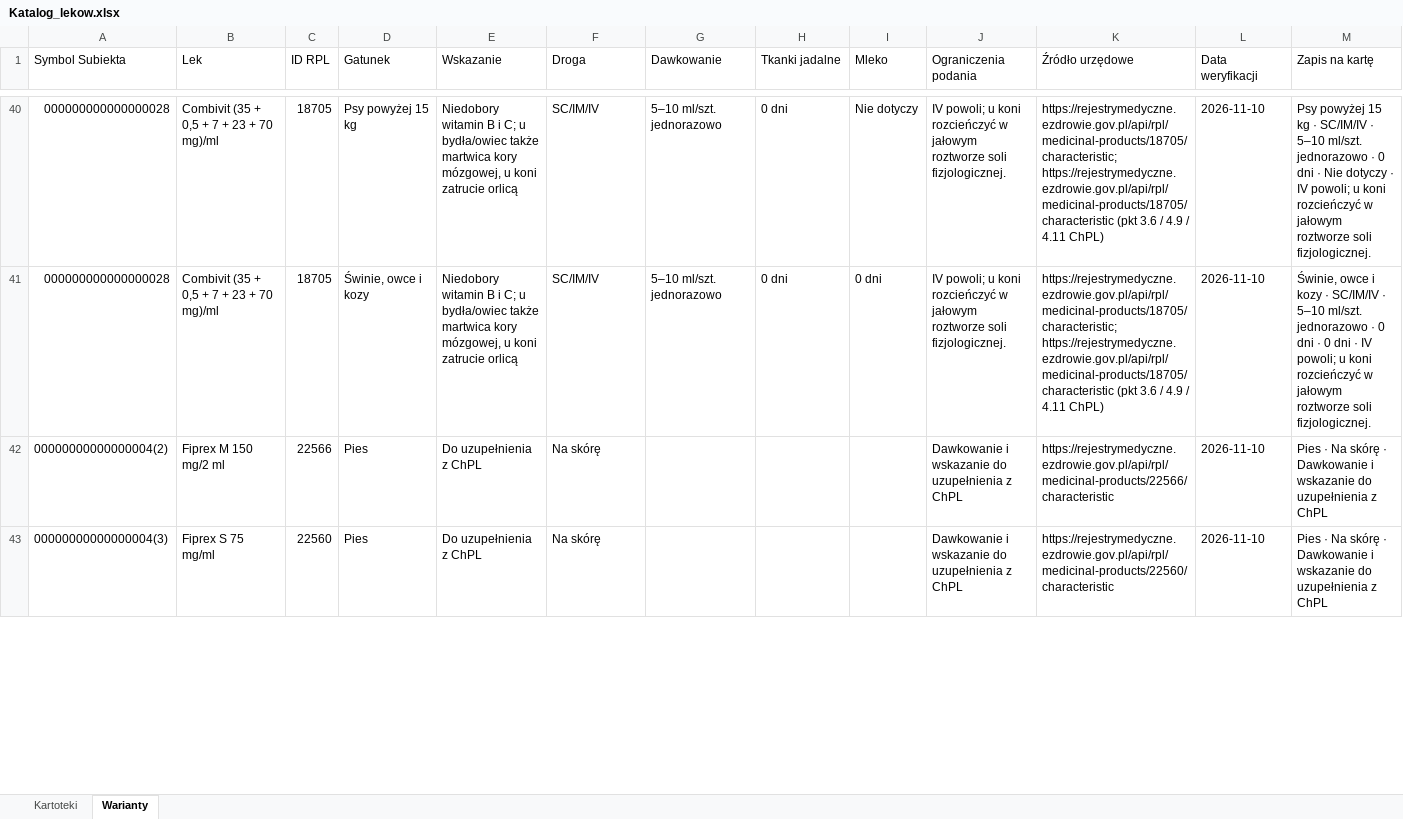
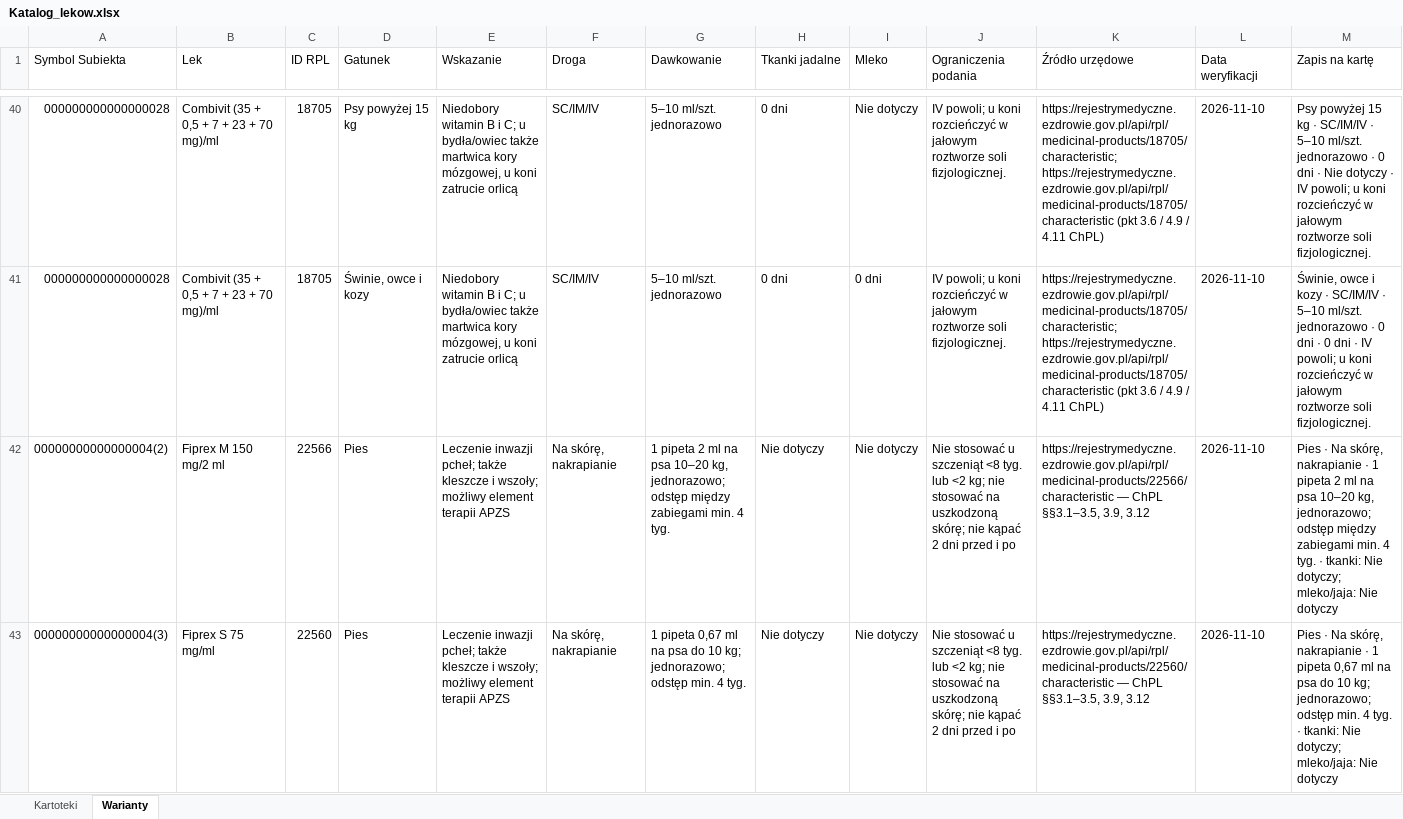
Before and after one commit to VViktorr/Karty-leczenia-zwierzat, an Excel workbook: data/Katalog_lekow.xlsx, sheet Warianty, drawn as a sheet; only a part is shown, gaps mark what is left out; values as stored, in another font and other column widths than the file's, no cell formats; table styles not drawn; the diff covers the shown part only; the diff names each change by its address in the sheet, - before the commit and + after, or states it on an @@ line.

Commit message:
Update medicine catalog with verified RPL and EU SPC data

```diff
--- a/data/Katalog_lekow.xlsx (sheet Warianty)
+++ b/data/Katalog_lekow.xlsx (sheet Warianty)
-E42:E43 (Wskazanie): Do uzupełnienia z ChPL
+E42:E43 (Wskazanie): Leczenie inwazji pcheł; także kleszcze i wszoły; możliwy element terapii APZS
-F42:F43 (Droga): Na skórę
+F42:F43 (Droga): Na skórę, nakrapianie
-G42 (Dawkowanie): (empty)
+G42 (Dawkowanie): 1 pipeta 2 ml na psa 10–20 kg, jednorazowo; odstęp między zabiegami min. 4 tyg.
-H42:H43 (Tkanki jadalne): (empty)
+H42:H43 (Tkanki jadalne): Nie dotyczy
-I42:I43 (Mleko): (empty)
+I42:I43 (Mleko): Nie dotyczy
-J42:J43 (Ograniczenia podania): Dawkowanie i wskazanie do uzupełnienia z ChPL
+J42:J43 (Ograniczenia podania): Nie stosować u szczeniąt <8 tyg. lub <2 kg; nie stosować na uszkodzoną skórę; nie kąpać 2 dni przed i po
-K42 (Źródło urzędowe): https://rejestrymedyczne.ezdrowie.gov.pl/api/rpl/medicinal-products/22566/characteristic
+K42 (Źródło urzędowe): https://rejestrymedyczne.ezdrowie.gov.pl/api/rpl/medicinal-products/22566/characteristic — ChPL §§3.1–3.5, 3.9, 3.12
-M42 (Zapis na kartę): …· Na skórę · Dawkowanie i wskazanie do uzupełnienia z ChPL
+M42 (Zapis na kartę): …· Na skórę, nakrapianie · 1 pipeta 2 ml na psa 10–20 kg, jednorazowo; odstęp między zabiegami min. 4 tyg. · tkanki: Nie dotyczy; mleko/jaja: Nie dotyczy
-G43 (Dawkowanie): (empty)
+G43 (Dawkowanie): 1 pipeta 0,67 ml na psa do 10 kg; jednorazowo; odstęp min. 4 tyg.
-K43 (Źródło urzędowe): https://rejestrymedyczne.ezdrowie.gov.pl/api/rpl/medicinal-products/22560/characteristic
+K43 (Źródło urzędowe): https://rejestrymedyczne.ezdrowie.gov.pl/api/rpl/medicinal-products/22560/characteristic — ChPL §§3.1–3.5, 3.9, 3.12
-M43 (Zapis na kartę): …· Na skórę · Dawkowanie i wskazanie do uzupełnienia z ChPL
+M43 (Zapis na kartę): …· Na skórę, nakrapianie · 1 pipeta 0,67 ml na psa do 10 kg; jednorazowo; odstęp min. 4 tyg. · tkanki: Nie dotyczy; mleko/jaja: Nie dotyczy
```
Also changed, not shown: 26 added rows and 923 edited cells elsewhere in this sheet, sheet Kartoteki, cell formats.
